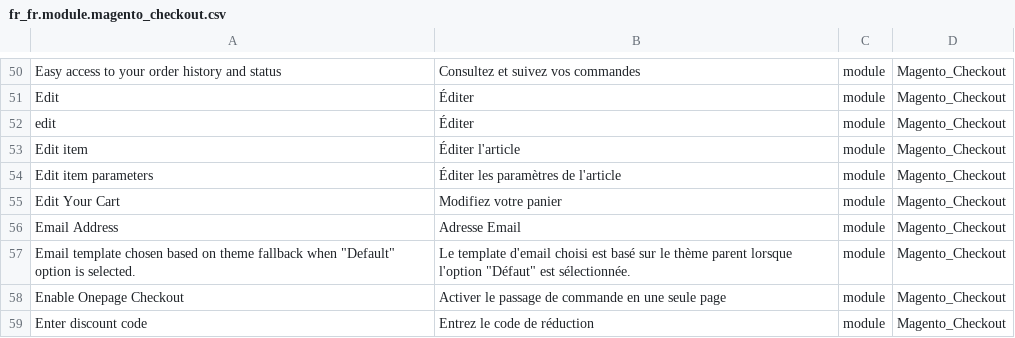
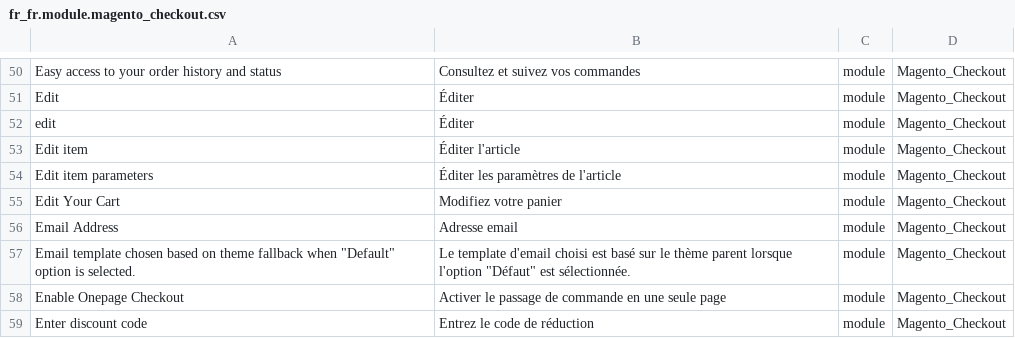
Before and after one commit to Imaginaerum/magento2-language-fr-fr, a CSV file: fr_fr.module.magento_checkout.csv, drawn as a sheet; only a part is shown, gaps mark what is left out.

```diff
--- a/fr_fr.module.magento_checkout.csv
+++ b/fr_fr.module.magento_checkout.csv
@@ -55,3 +55,3 @@
 "Edit Your Cart","Modifiez votre panier",module,Magento_Checkout
-"Email Address","Adresse Email",module,Magento_Checkout
+"Email Address","Adresse email",module,Magento_Checkout
 "Email template chosen based on theme fallback when ""Default"" option is selected.","Le template d'email choisi est basé sur le thème parent lorsque l'option ""Défaut"" est sélectionnée.",module,Magento_Checkout
```
Also changed, not shown: fr_fr.module.magento_customer.csv, fr_fr.module.magento_sales.csv, 2 other files.
